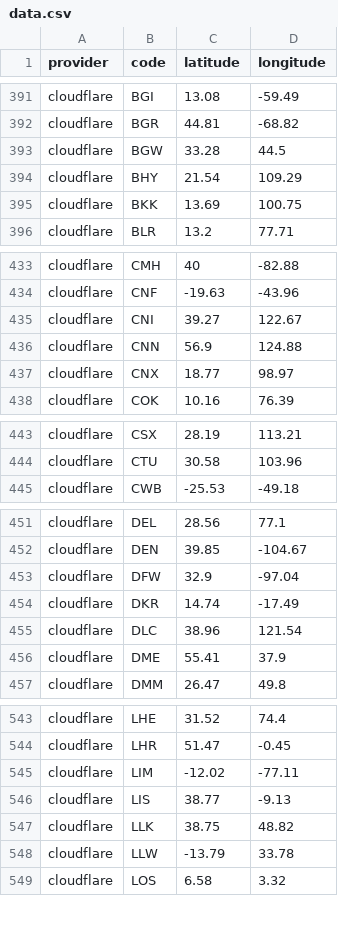
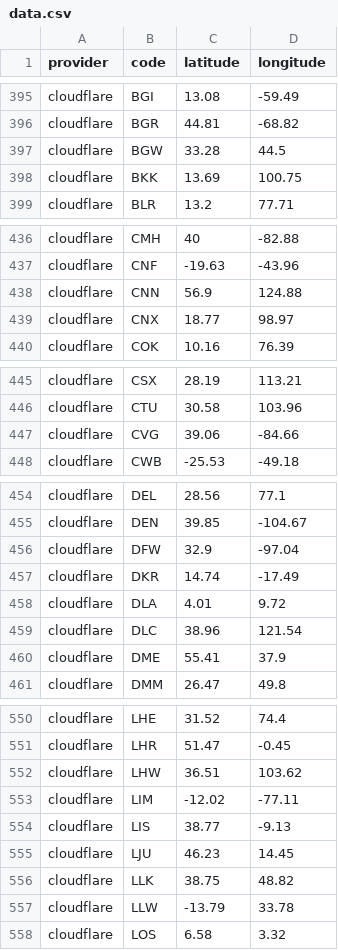
Before and after one commit to adaptive/pops, a CSV file: notebooks/data.csv, drawn as a sheet; only a part is shown, gaps mark what is left out; removed rows and columns are numbered as before the commit, all else as after; the diff covers the shown part only; the diff names each change by its address in the sheet, - before the commit and + after, or states it on an @@ line.

```diff
--- a/notebooks/data.csv
+++ b/notebooks/data.csv
-row 394: cloudflare | BHY | 21.54 | 109.29
-row 435: cloudflare | CNI | 39.27 | 122.67
+row 447: cloudflare | CVG | 39.06 | -84.66
+row 458: cloudflare | DLA | 4.01 | 9.72
+row 552: cloudflare | LHW | 36.51 | 103.62
+row 555: cloudflare | LJU | 46.23 | 14.45
```
Also changed, not shown: 31 added rows and 1 removed row elsewhere in this file, 20 other files.
